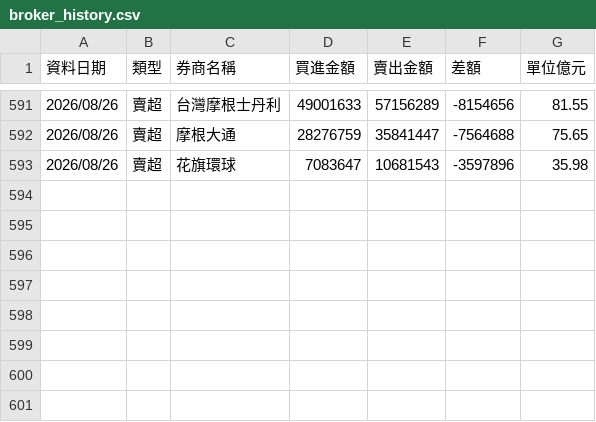
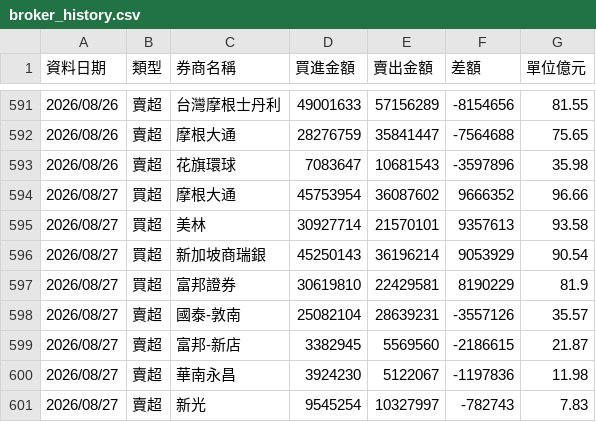
Before and after one commit to yuc1222-lgtm/broker-tracker, a CSV file: broker_history.csv, drawn as a sheet; only a part is shown, gaps mark what is left out.

```diff
--- a/broker_history.csv
+++ b/broker_history.csv
@@ -593 +593,9 @@
 2026/08/26,賣超,花旗環球,7083647,10681543,-3597896,35.98
+2026/08/27,買超,摩根大通,45753954,36087602,9666352,96.66
+2026/08/27,買超,美林,30927714,21570101,9357613,93.58
+2026/08/27,買超,新加坡商瑞銀,45250143,36196214,9053929,90.54
+2026/08/27,買超,富邦證券,30619810,22429581,8190229,81.9
+2026/08/27,賣超,國泰-敦南,25082104,28639231,-3557126,35.57
+2026/08/27,賣超,富邦-新店,3382945,5569560,-2186615,21.87
+2026/08/27,賣超,華南永昌,3924230,5122067,-1197836,11.98
+2026/08/27,賣超,新光,9545254,10327997,-782743,7.83
```
